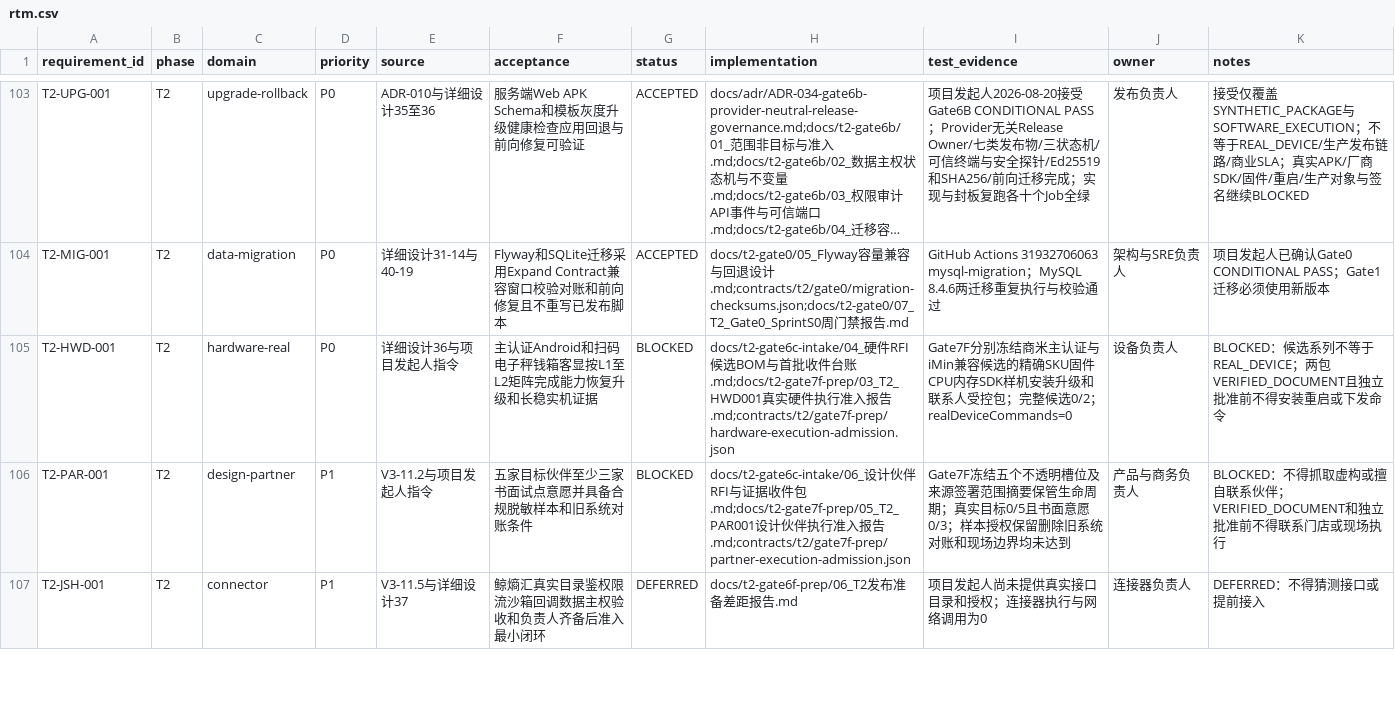
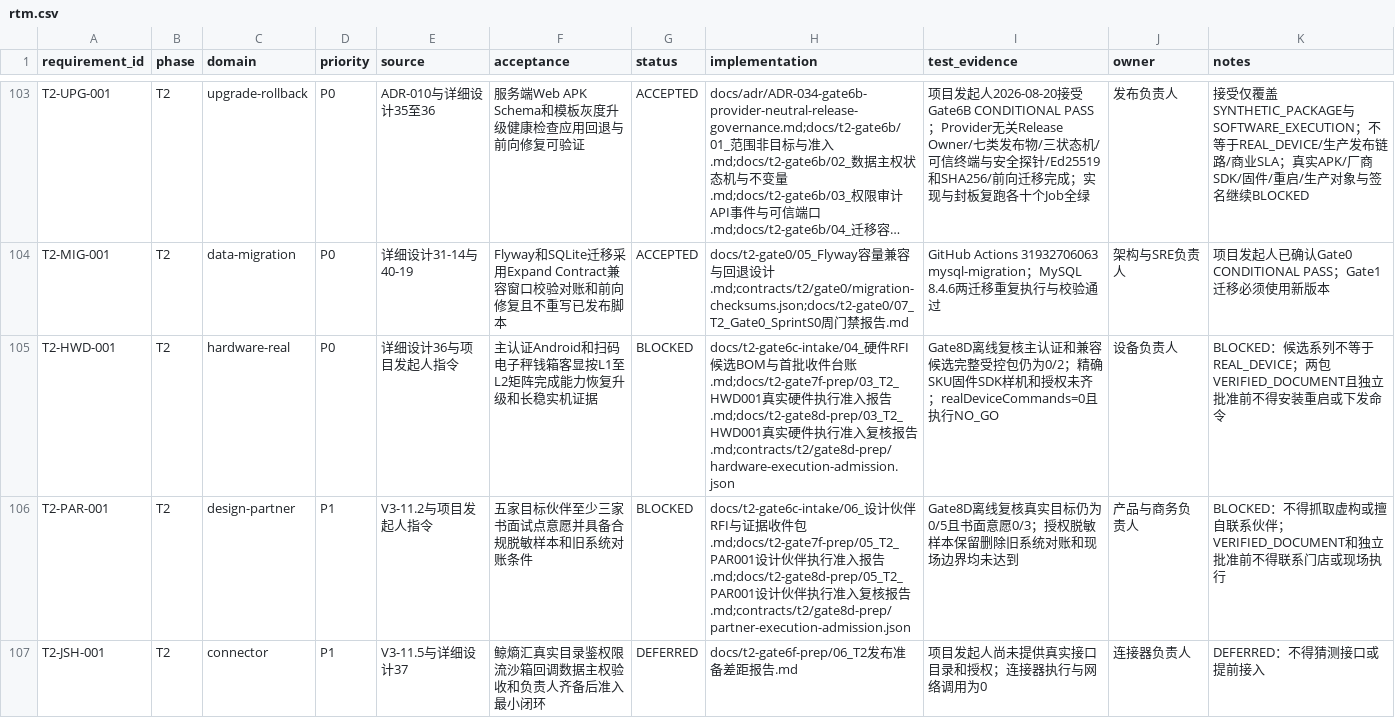
Before and after one commit to eiven-xxw/jshPOS, a CSV file: docs/governance/rtm.csv, drawn as a sheet; only a part is shown, gaps mark what is left out; long unchanged cells end in …; the diff covers the shown part only; the diff names each change by its address in the sheet, - before the commit and + after, or states it on an @@ line.

Commit message:
docs(t2): prepare Gate 8D external admission review

```diff
--- a/docs/governance/rtm.csv
+++ b/docs/governance/rtm.csv
-H105 (implementation): …报告.md;contracts/t2/gate7f-prep/hardware-execution-admission.json
+H105 (implementation): …报告.md;docs/t2-gate8d-prep/03_T2_HWD001真实硬件执行准入复核报告.md;contracts/t2/gate8d-prep/hardware-execution-admission.json
-I105 (test_evidence): Gate7F分别冻结商米主认证与iMin兼容候选的精确SKU固件CPU内存SDK样机安装升级和联系人受控包；完整候选0/2；realDeviceCommands=0
+I105 (test_evidence): Gate8D离线复核主认证和兼容候选完整受控包仍为0/2；精确SKU固件SDK样机和授权未齐；realDeviceCommands=0且执行NO_GO
-H106 (implementation): …报告.md;contracts/t2/gate7f-prep/partner-execution-admission.json
+H106 (implementation): …报告.md;docs/t2-gate8d-prep/05_T2_PAR001设计伙伴执行准入复核报告.md;contracts/t2/gate8d-prep/partner-execution-admission.json
-I106 (test_evidence): Gate7F冻结五个不透明槽位及来源签署范围摘要保管生命周期；真实目标0/5且书面意愿0/3；样本授权保留删除…
+I106 (test_evidence): Gate8D离线复核真实目标仍为0/5且书面意愿0/3；授权脱敏样本保留删除…
```
Also changed, not shown: 15 edited cells elsewhere in this file, 26 other files.
